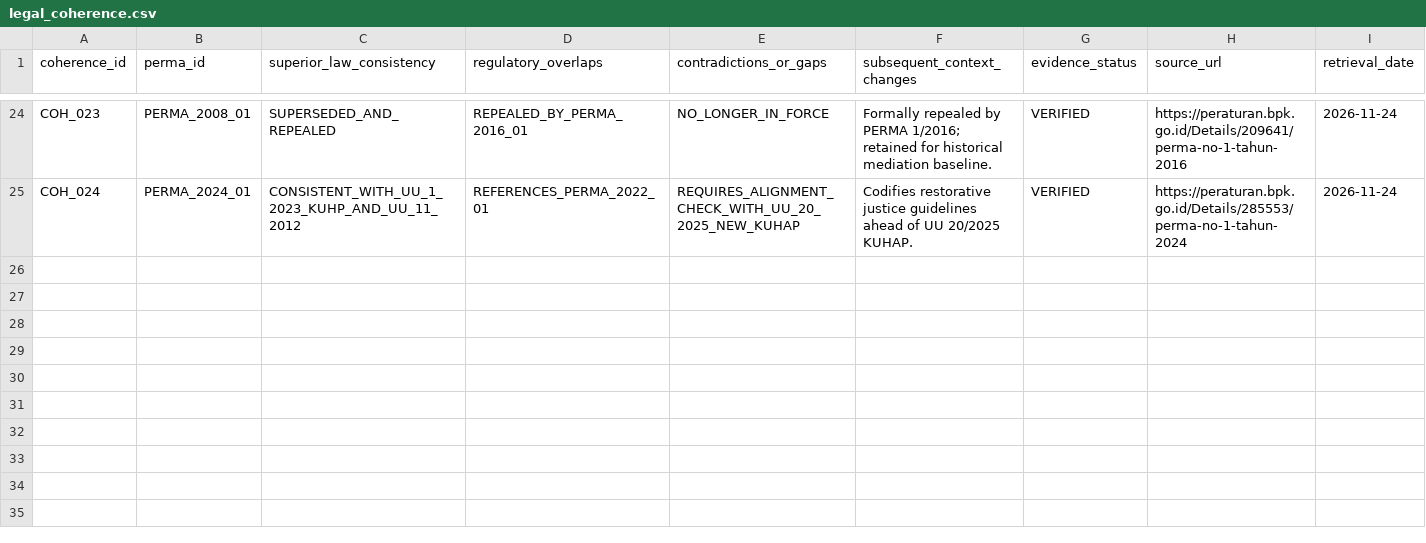
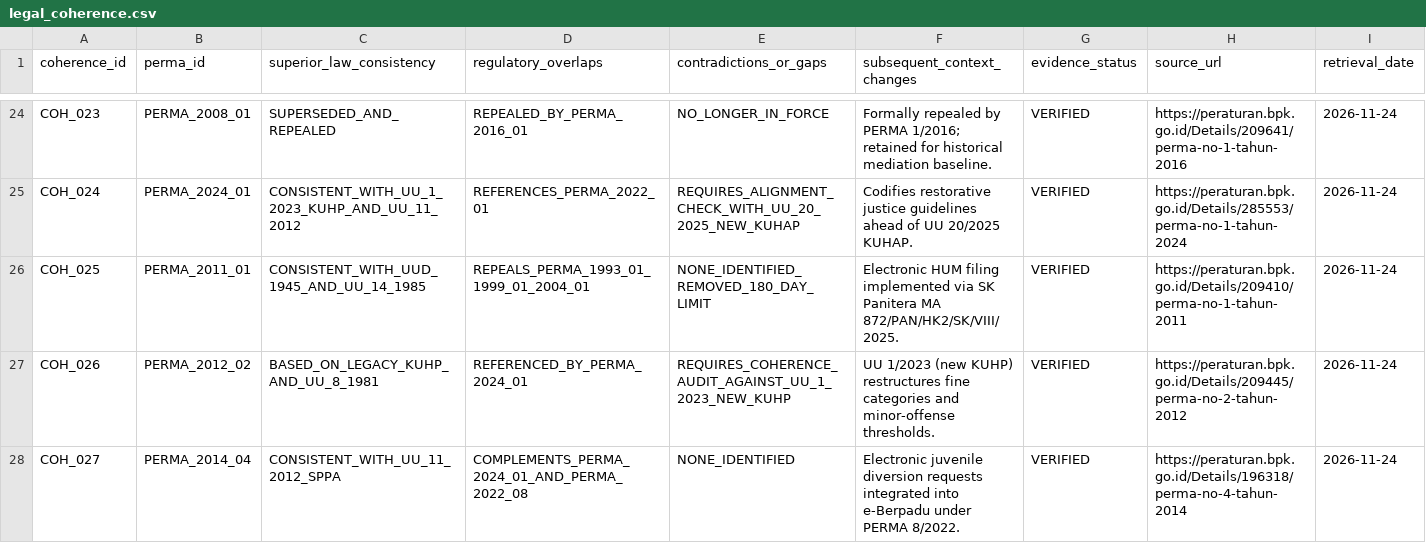
Before and after one commit to bsdkijc-dev/indonesia-judicial-regulatory-impact-observatory, a CSV file: data/perma_registry/legal_coherence.csv, drawn as a sheet; only a part is shown, gaps mark what is left out; the diff names each change by its address in the sheet, - before the commit and + after, or states it on an @@ line.

```diff
--- a/data/perma_registry/legal_coherence.csv
+++ b/data/perma_registry/legal_coherence.csv
+row 26: COH_025 | PERMA_2011_01 | CONSISTENT_WITH_UUD_1945_AND_UU_14_1985 | REPEALS_PERMA_1993_01_1999_01_2004_01 | NONE_IDENTIFIED_REMOVED_180_DAY_LIMIT | Electronic HUM filing implemented via SK Panitera MA 872/PAN/HK2/SK/VIII/2025. | VERIFIED | https://peraturan.bpk.go.id/Details/209410/perma-no-1-tahun-2011 | 2026-11-24
+row 27: COH_026 | PERMA_2012_02 | BASED_ON_LEGACY_KUHP_AND_UU_8_1981 | REFERENCED_BY_PERMA_2024_01 | REQUIRES_COHERENCE_AUDIT_AGAINST_UU_1_2023_NEW_KUHP | UU 1/2023 (new KUHP) restructures fine categories and minor-offense thresholds. | VERIFIED | https://peraturan.bpk.go.id/Details/209445/perma-no-2-tahun-2012 | 2026-11-24
+row 28: COH_027 | PERMA_2014_04 | CONSISTENT_WITH_UU_11_2012_SPPA | COMPLEMENTS_PERMA_2024_01_AND_PERMA_2022_08 | NONE_IDENTIFIED | Electronic juvenile diversion requests integrated into e-Berpadu under PERMA 8/2022. | VERIFIED | https://peraturan.bpk.go.id/Details/196318/perma-no-4-tahun-2014 | 2026-11-24
```
Also changed, not shown: data/perma_registry/perma_legal_status.csv, data/perma_registry/perma_registry.csv, 7 other files.
